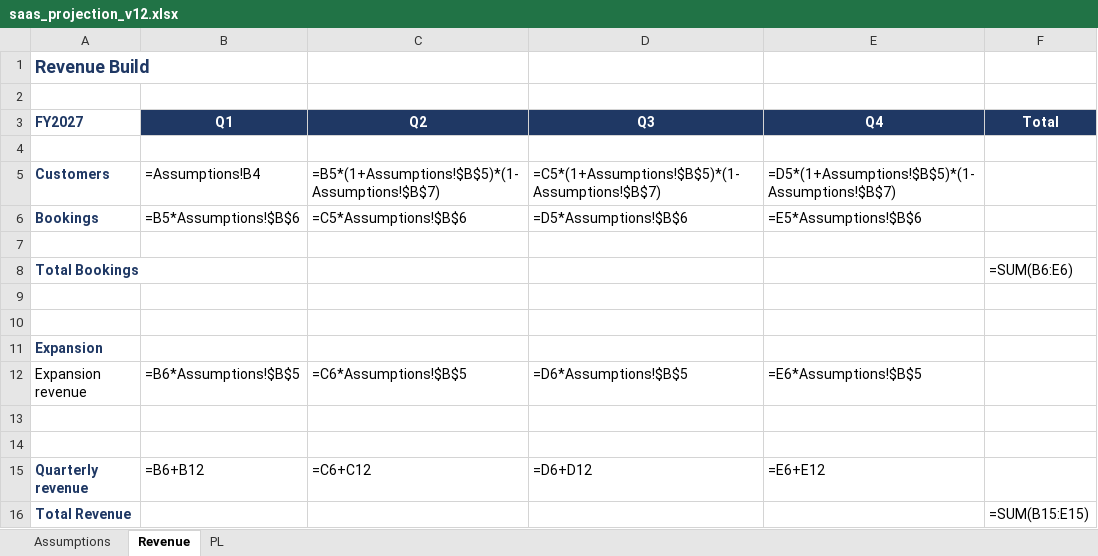
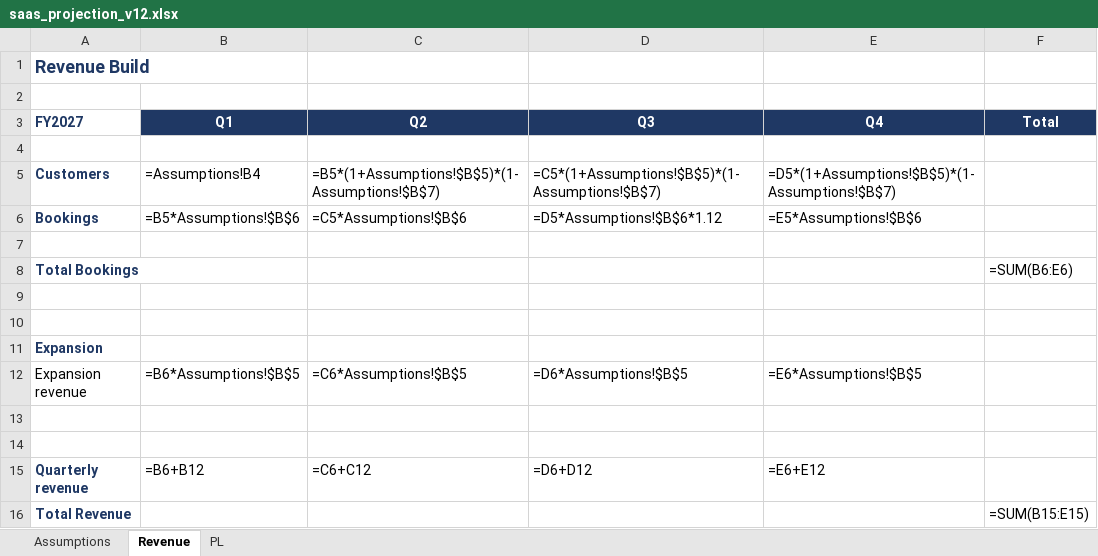
Before and after one commit to ahammadshawki8/Cassandra, an Excel workbook: demo/saas_projection_v12.xlsx, sheet Revenue, drawn as a sheet; values as stored, in another font and other column widths than the file's, no borders; formulas without a stored value are shown as written; the diff names each change by its address in the sheet, - before the commit and + after, or states it on an @@ line.

```diff
--- a/demo/saas_projection_v12.xlsx (sheet Revenue)
+++ b/demo/saas_projection_v12.xlsx (sheet Revenue)
-D6 (Q3): =D5*Assumptions!$B$6
+D6 (Q3): =D5*Assumptions!$B$6*1.12
```
Also changed, not shown: sheet PL, demo/clean_amortisation.xlsx, demo/dept_budget.xlsx, 9 other files.
